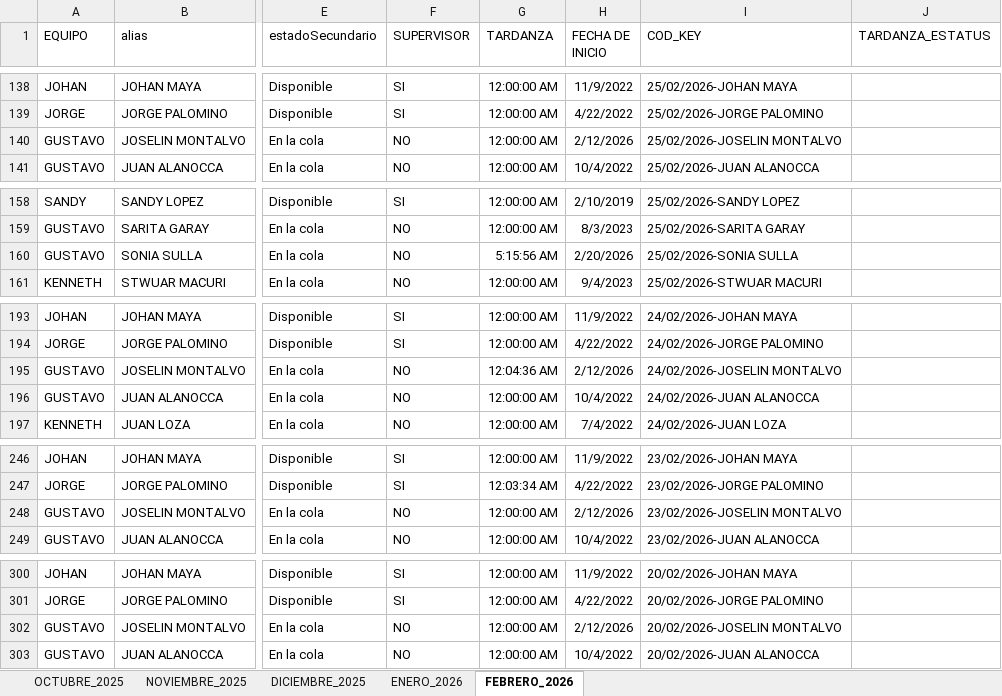
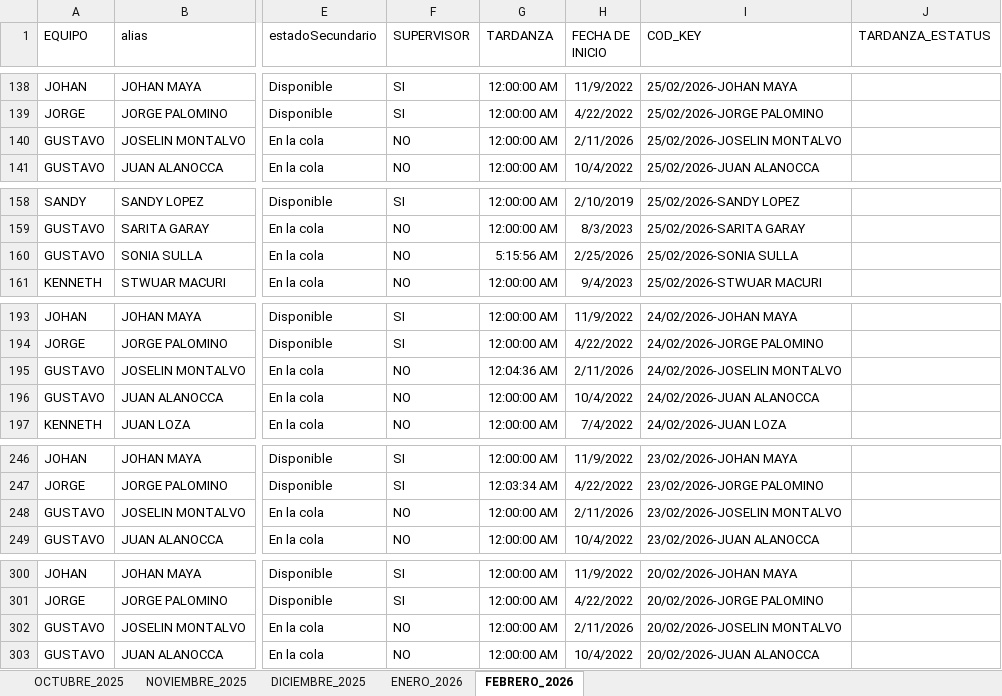
Before and after one commit to jvasquez98/Ranking, an Excel workbook: CS_MARCACIONES_ORCRIST.xlsx, sheet FEBRERO_2026, drawn as a sheet; only a part is shown, gaps mark what is left out; values as stored, in another font and other column widths than the file's, no borders; conditional formats and table styles not drawn; the diff covers the shown part only; the diff names each change by its address in the sheet, - before the commit and + after, or states it on an @@ line.

```diff
--- a/CS_MARCACIONES_ORCRIST.xlsx (sheet FEBRERO_2026)
+++ b/CS_MARCACIONES_ORCRIST.xlsx (sheet FEBRERO_2026)
-H140 (FECHA DE INICIO): 2/12/2026
+H140 (FECHA DE INICIO): 2/11/2026
-H160 (FECHA DE INICIO): 2/20/2026
+H160 (FECHA DE INICIO): 2/25/2026
-H195 (FECHA DE INICIO): 2/12/2026
+H195 (FECHA DE INICIO): 2/11/2026
-H248 (FECHA DE INICIO): 2/12/2026
+H248 (FECHA DE INICIO): 2/11/2026
-H302 (FECHA DE INICIO): 2/12/2026
+H302 (FECHA DE INICIO): 2/11/2026
```
Also changed, not shown: 1 added row and 9 edited cells elsewhere in this sheet, 2 other files.
